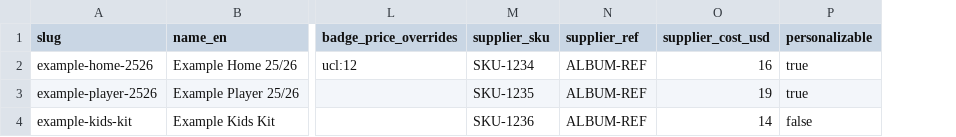
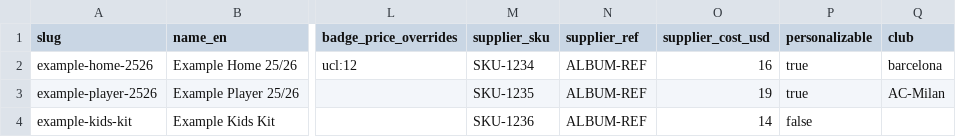
Before and after one commit to anas6318/NewRepo, a CSV file: docs/supplier-import-template.csv, drawn as a sheet; only a part is shown, gaps mark what is left out; the diff names each change by its address in the sheet, - before the commit and + after, or states it on an @@ line.

```diff
--- a/docs/supplier-import-template.csv
+++ b/docs/supplier-import-template.csv
+column Q (club), rows 2-3: barcelona | AC-Milan
```
Also changed, not shown: 1 other file.
